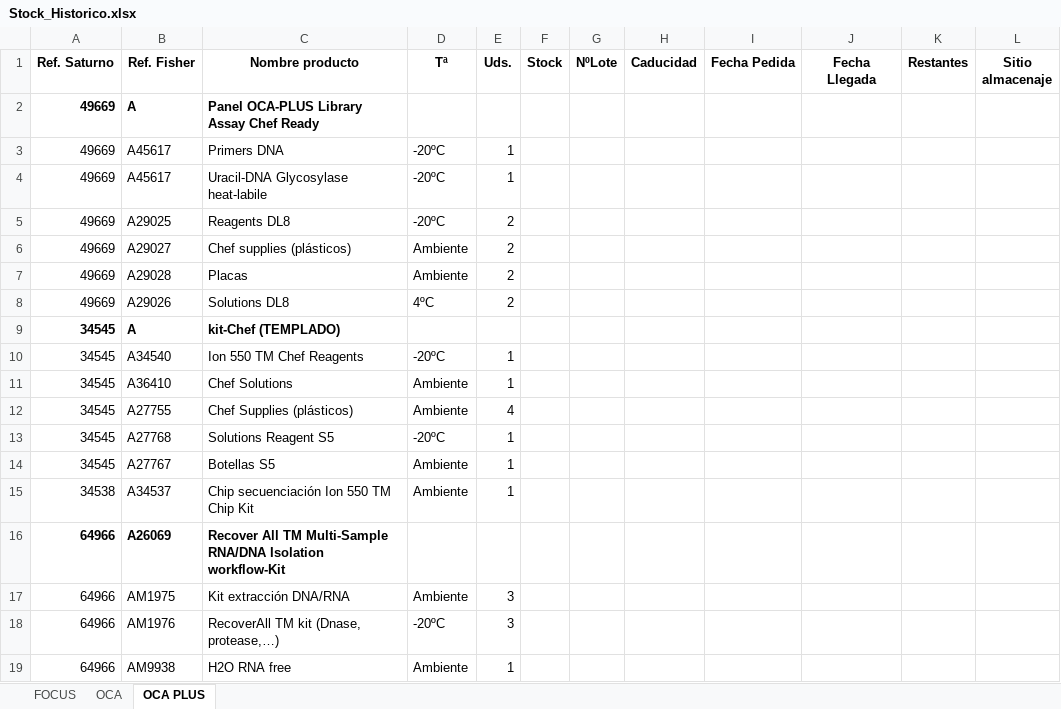
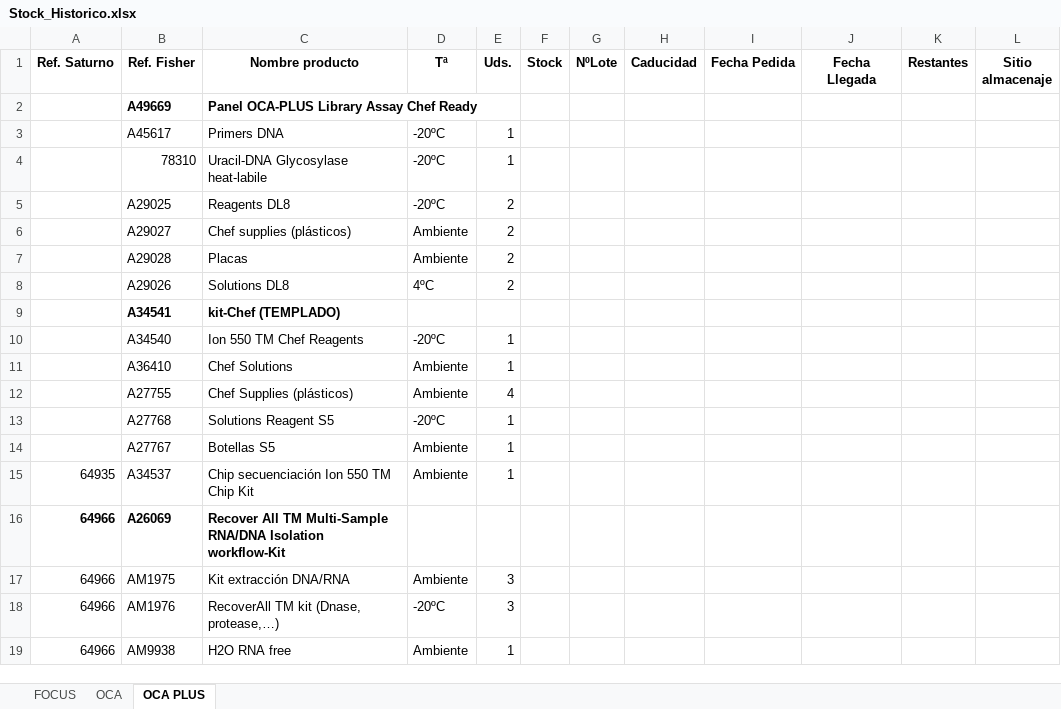
Before and after one commit to diegoalvrezz/Control_Stock_Lab, an Excel workbook: Stock_Historico.xlsx, sheet OCA PLUS, drawn as a sheet; only a part is shown; values as stored, in another font and other column widths than the file's, no borders; the diff names each change by its address in the sheet, - before the commit and + after, or states it on an @@ line.

```diff
--- a/Stock_Historico.xlsx (sheet OCA PLUS)
+++ b/Stock_Historico.xlsx (sheet OCA PLUS)
-A2:A8 (Ref. Saturno): 49669
+A2:A8 (Ref. Saturno): (empty)
-B2 (Ref. Fisher): A
+B2 (Ref. Fisher): A49669
-B4 (Ref. Fisher): A45617
+B4 (Ref. Fisher): 78310
-A9:A14 (Ref. Saturno): 34545
+A9:A14 (Ref. Saturno): (empty)
-B9 (Ref. Fisher): A
+B9 (Ref. Fisher): A34541
-A15 (Ref. Saturno): 34538
+A15 (Ref. Saturno): 64935
```
Also changed, not shown: Stock_Original.xlsx.
